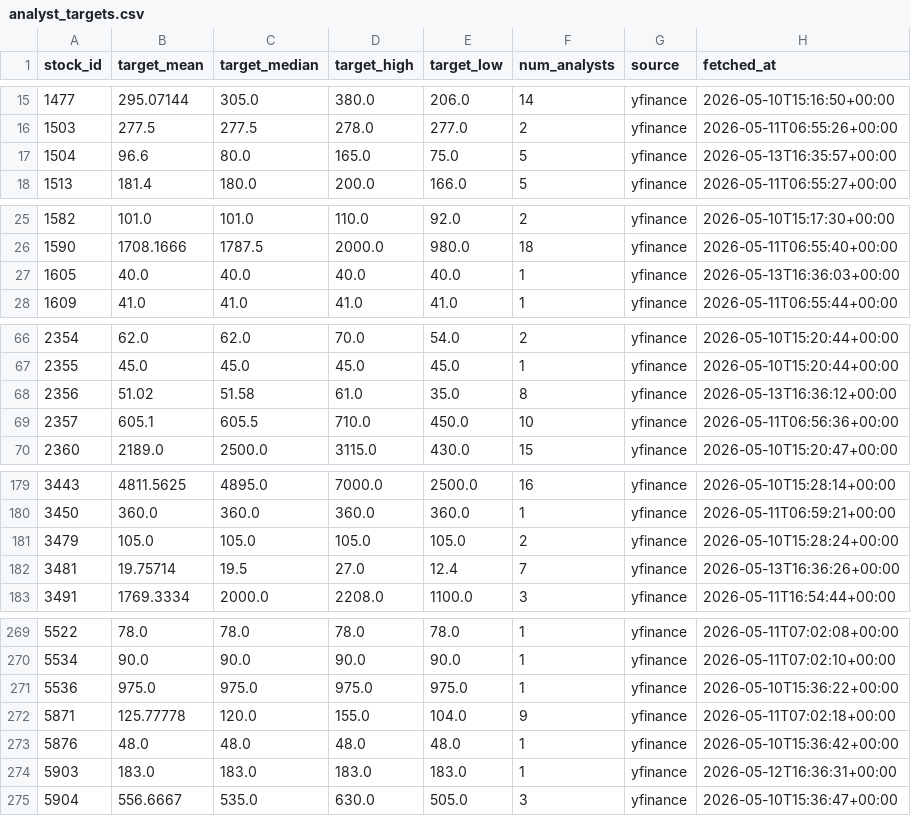
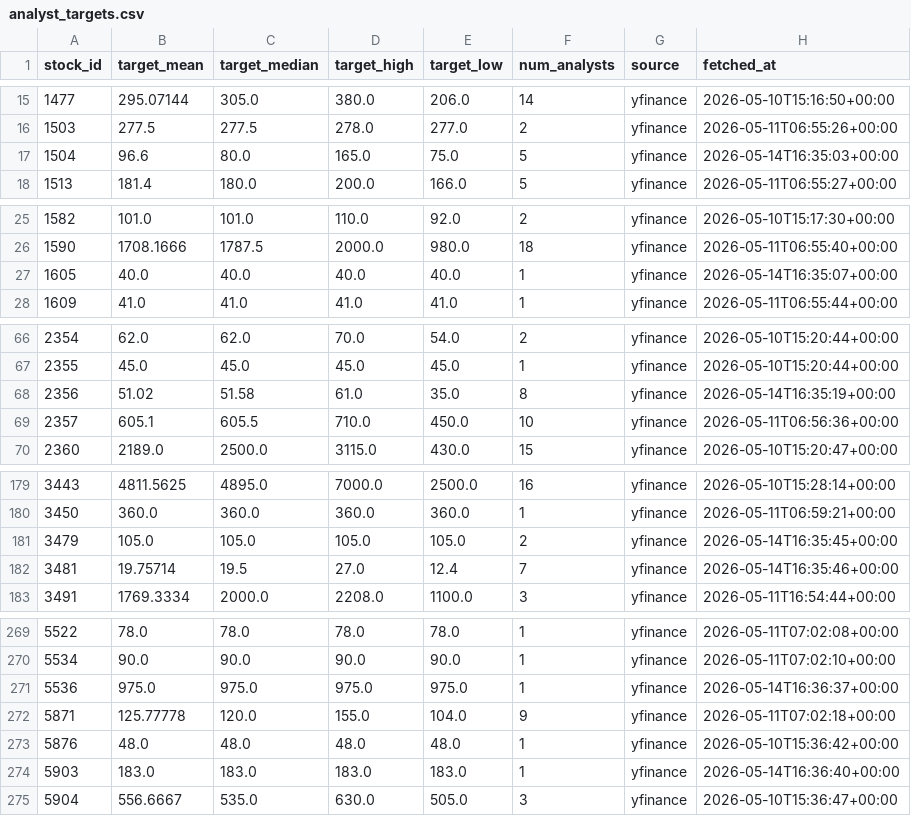
Before and after one commit to jjen0206/stock-screener, a CSV file: data/twse_snapshot/analyst_targets.csv, drawn as a sheet; only a part is shown, gaps mark what is left out; the diff covers the shown part only.

```diff
--- a/data/twse_snapshot/analyst_targets.csv
+++ b/data/twse_snapshot/analyst_targets.csv
@@ -16,3 +16,3 @@ stock_id,target_mean,target_median,target_high,target_low,num_analysts,source,fe
 1503,277.5,277.5,278.0,277.0,2,yfinance,2026-05-11T06:55:26+00:00
-1504,96.6,80.0,165.0,75.0,5,yfinance,2026-05-13T16:35:57+00:00
+1504,96.6,80.0,165.0,75.0,5,yfinance,2026-05-14T16:35:03+00:00
 1513,181.4,180.0,200.0,166.0,5,yfinance,2026-05-11T06:55:27+00:00
@@ -26,3 +26,3 @@ stock_id,target_mean,target_median,target_high,target_low,num_analysts,source,fe
 1590,1708.1666,1787.5,2000.0,980.0,18,yfinance,2026-05-11T06:55:40+00:00
-1605,40.0,40.0,40.0,40.0,1,yfinance,2026-05-13T16:36:03+00:00
+1605,40.0,40.0,40.0,40.0,1,yfinance,2026-05-14T16:35:07+00:00
 1609,41.0,41.0,41.0,41.0,1,yfinance,2026-05-11T06:55:44+00:00
@@ -67,3 +67,3 @@ stock_id,target_mean,target_median,target_high,target_low,num_analysts,source,fe
 2355,45.0,45.0,45.0,45.0,1,yfinance,2026-05-10T15:20:44+00:00
-2356,51.02,51.58,61.0,35.0,8,yfinance,2026-05-13T16:36:12+00:00
+2356,51.02,51.58,61.0,35.0,8,yfinance,2026-05-14T16:35:19+00:00
 2357,605.1,605.5,710.0,450.0,10,yfinance,2026-05-11T06:56:36+00:00
@@ -180,4 +180,4 @@ stock_id,target_mean,target_median,target_high,target_low,num_analysts,source,fe
 3450,360.0,360.0,360.0,360.0,1,yfinance,2026-05-11T06:59:21+00:00
-3479,105.0,105.0,105.0,105.0,2,yfinance,2026-05-10T15:28:24+00:00
-3481,19.75714,19.5,27.0,12.4,7,yfinance,2026-05-13T16:36:26+00:00
+3479,105.0,105.0,105.0,105.0,2,yfinance,2026-05-14T16:35:45+00:00
+3481,19.75714,19.5,27.0,12.4,7,yfinance,2026-05-14T16:35:46+00:00
 3491,1769.3334,2000.0,2208.0,1100.0,3,yfinance,2026-05-11T16:54:44+00:00
@@ -270,6 +270,6 @@ stock_id,target_mean,target_median,target_high,target_low,num_analysts,source,fe
 5534,90.0,90.0,90.0,90.0,1,yfinance,2026-05-11T07:02:10+00:00
-5536,975.0,975.0,975.0,975.0,1,yfinance,2026-05-10T15:36:22+00:00
+5536,975.0,975.0,975.0,975.0,1,yfinance,2026-05-14T16:36:37+00:00
 5871,125.77778,120.0,155.0,104.0,9,yfinance,2026-05-11T07:02:18+00:00
 5876,48.0,48.0,48.0,48.0,1,yfinance,2026-05-10T15:36:42+00:00
-5903,183.0,183.0,183.0,183.0,1,yfinance,2026-05-12T16:36:31+00:00
+5903,183.0,183.0,183.0,183.0,1,yfinance,2026-05-14T16:36:40+00:00
 5904,556.6667,535.0,630.0,505.0,3,yfinance,2026-05-10T15:36:47+00:00
```
Also changed, not shown: 30 edited cells elsewhere in this file, data/twse_snapshot/financials_quarterly.csv, data/twse_snapshot/pick_outcomes.csv, 3 other files.
